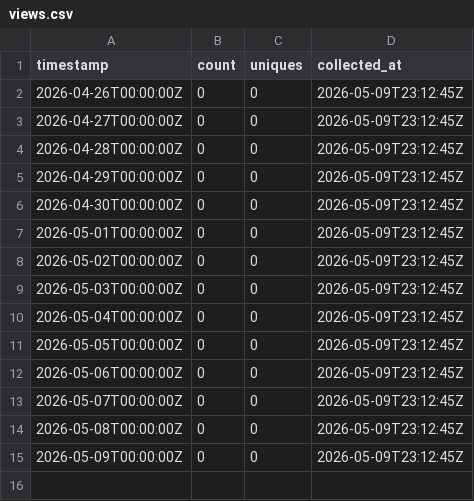
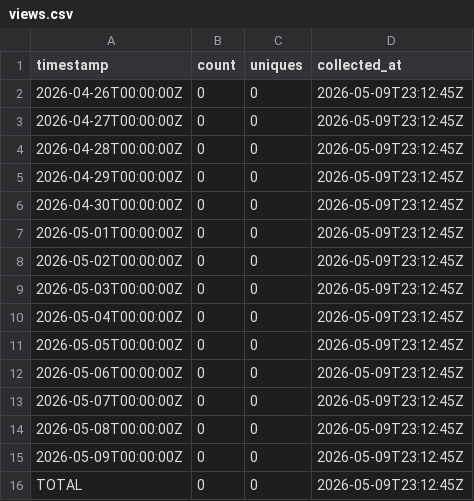
Before and after one commit to J-King-Dottie/pacific-data-hub-agent-mcp, a CSV file: github-traffic/views.csv, drawn as a sheet; the diff names each change by its address in the sheet, - before the commit and + after, or states it on an @@ line.

Commit message:
Simplify GitHub traffic tracking

```diff
--- a/github-traffic/views.csv
+++ b/github-traffic/views.csv
+row 16: TOTAL | 0 | 0 | 2026-05-09T23:12:45Z
```
Also changed, not shown: 4 other files.
